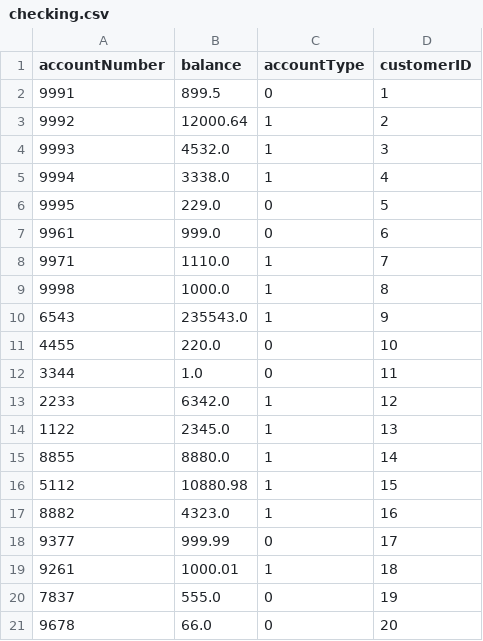
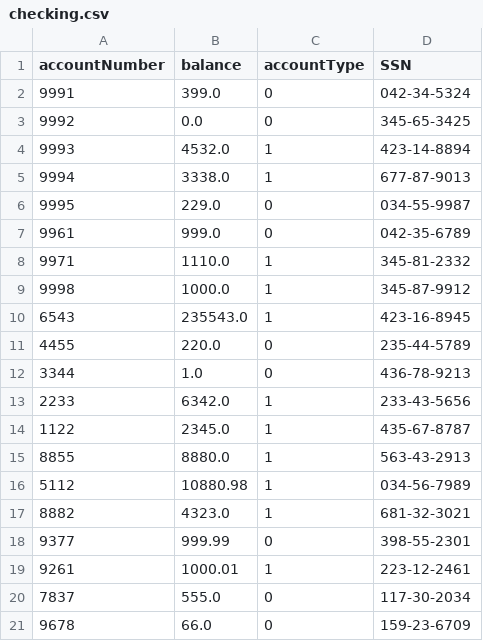
Before and after one commit to jstevenson7/BankingSystem, a CSV file: src/checking.csv, drawn as a sheet.

Commit message:
switched from customerId to SSN

```diff
--- a/src/checking.csv
+++ b/src/checking.csv
@@ -1,21 +1,21 @@
-accountNumber,balance,accountType,customerID
-9991,899.5,0,1
-9992,12000.64,1,2
-9993,4532.0,1,3
-9994,3338.0,1,4
-9995,229.0,0,5
-9961,999.0,0,6
-9971,1110.0,1,7
-9998,1000.0,1,8
-6543,235543.0,1,9
-4455,220.0,0,10
-3344,1.0,0,11
-2233,6342.0,1,12
-1122,2345.0,1,13
-8855,8880.0,1,14
-5112,10880.98,1,15
-8882,4323.0,1,16
-9377,999.99,0,17
-9261,1000.01,1,18
-7837,555.0,0,19
-9678,66.0,0,20
+accountNumber,balance,accountType,SSN
+9991,399.0,0,042-34-5324
+9992,0.0,0,345-65-3425
+9993,4532.0,1,423-14-8894
+9994,3338.0,1,677-87-9013
+9995,229.0,0,034-55-9987
+9961,999.0,0,042-35-6789
+9971,1110.0,1,345-81-2332
+9998,1000.0,1,345-87-9912
+6543,235543.0,1,423-16-8945
+4455,220.0,0,235-44-5789
+3344,1.0,0,436-78-9213
+2233,6342.0,1,233-43-5656
+1122,2345.0,1,435-67-8787
+8855,8880.0,1,563-43-2913
+5112,10880.98,1,034-56-7989
+8882,4323.0,1,681-32-3021
+9377,999.99,0,398-55-2301
+9261,1000.01,1,223-12-2461
+7837,555.0,0,117-30-2034
+9678,66.0,0,159-23-6709
```
Also changed, not shown: src/customers.csv, src/unprocessedChecks.csv, 4 other files.
